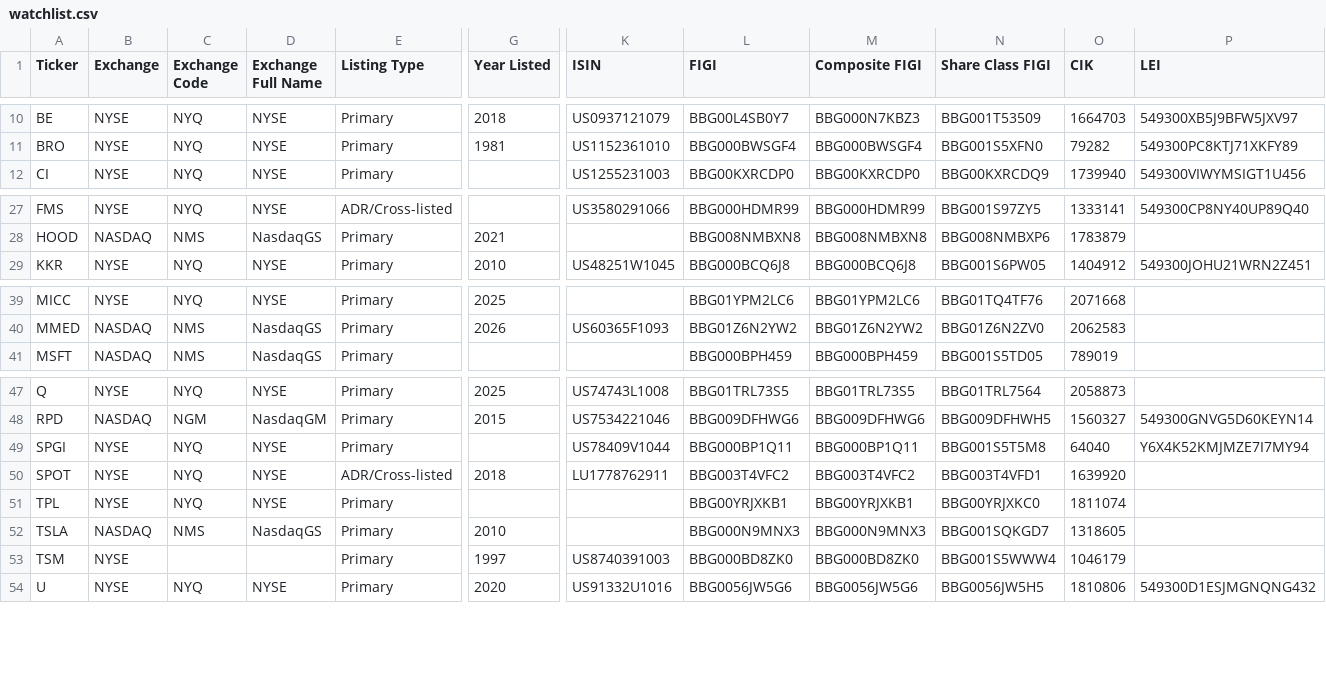
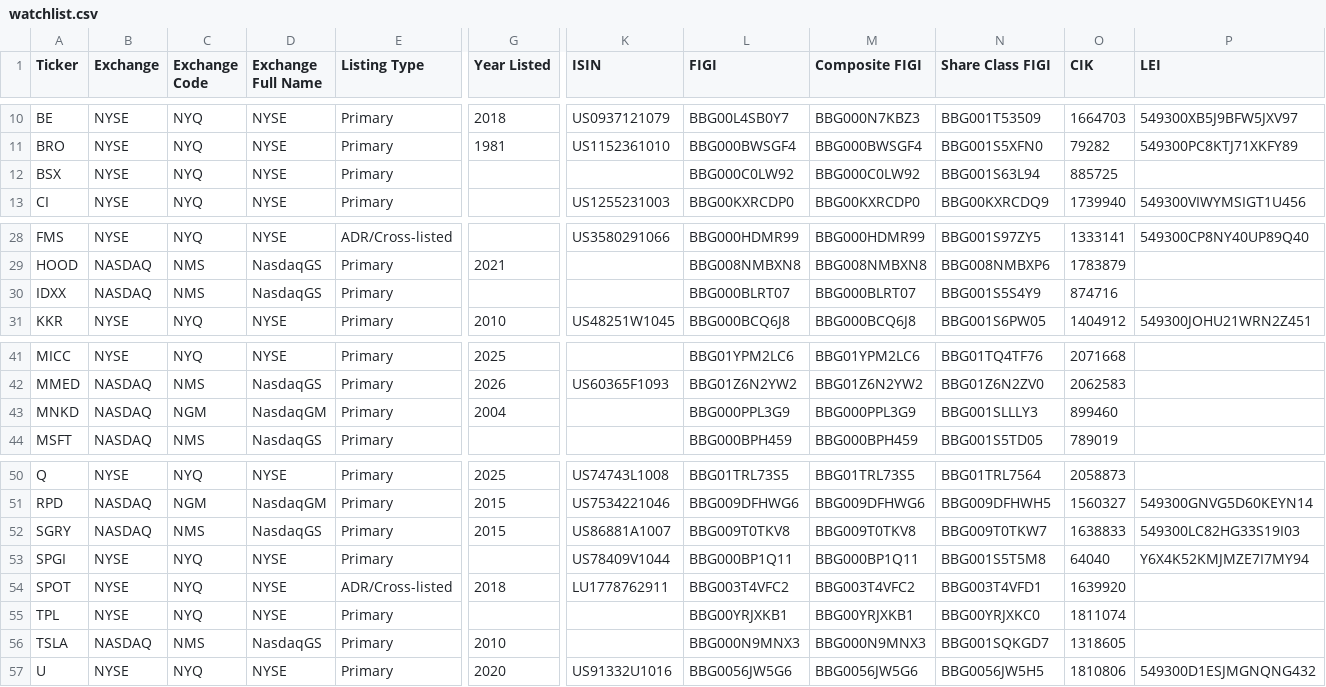
Before and after one commit to jroypeterson/Coverage-Manager, a CSV file: exports/watchlist.csv, drawn as a sheet; only a part is shown, gaps mark what is left out; removed rows and columns are numbered as before the commit, all else as after; rows hold the shown columns only; the diff names each change by its address in the sheet, - before the commit and + after, or states it on an @@ line.

```diff
--- a/exports/watchlist.csv
+++ b/exports/watchlist.csv
+row 12: BSX | NYSE | NYQ | NYSE | Primary |  |  | BBG000C0LW92 | BBG000C0LW92 | BBG001S63L94 | 885725
+row 30: IDXX | NASDAQ | NMS | NasdaqGS | Primary |  |  | BBG000BLRT07 | BBG000BLRT07 | BBG001S5S4Y9 | 874716
+row 43: MNKD | NASDAQ | NGM | NasdaqGM | Primary | 2004 |  | BBG000PPL3G9 | BBG000PPL3G9 | BBG001SLLLY3 | 899460
+row 52: SGRY | NASDAQ | NMS | NasdaqGS | Primary | 2015 | US86881A1007 | BBG009T0TKV8 | BBG009T0TKV8 | BBG009T0TKW7 | 1638833 | 549300LC82HG33S19I03
-row 53: TSM | NYSE |  |  | Primary | 1997 | US8740391003 | BBG000BD8ZK0 | BBG000BD8ZK0 | BBG001S5WWW4 | 1046179
```
Also changed, not shown: exports/positions_and_researching.csv, 11 other files.
